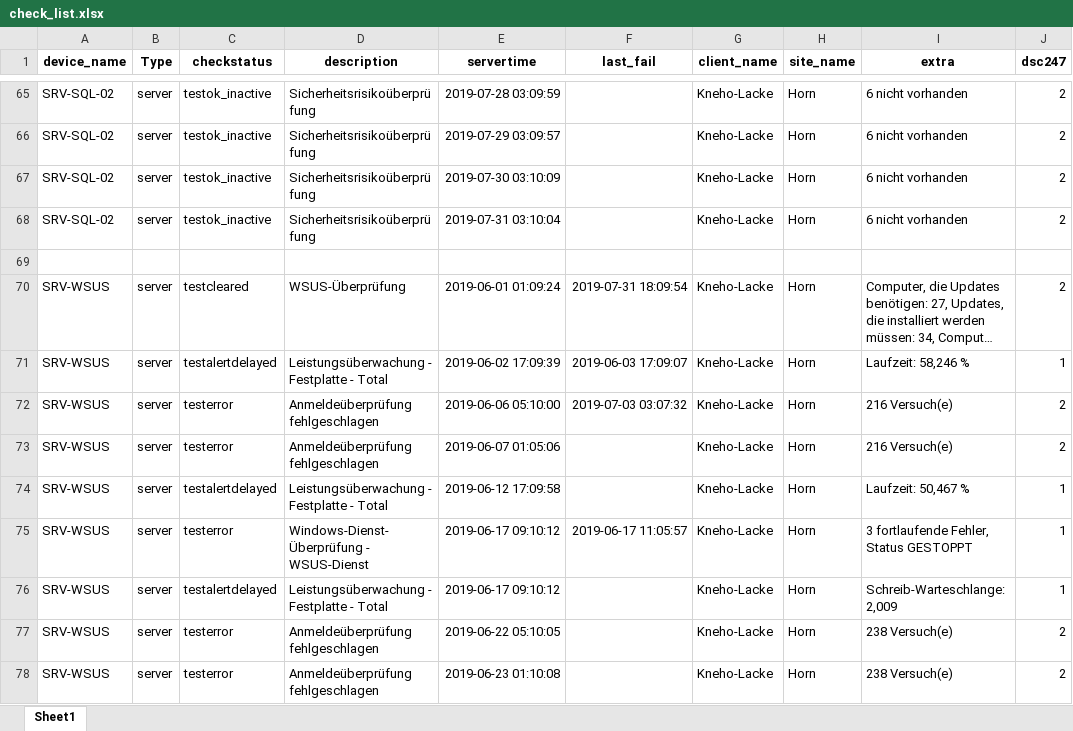
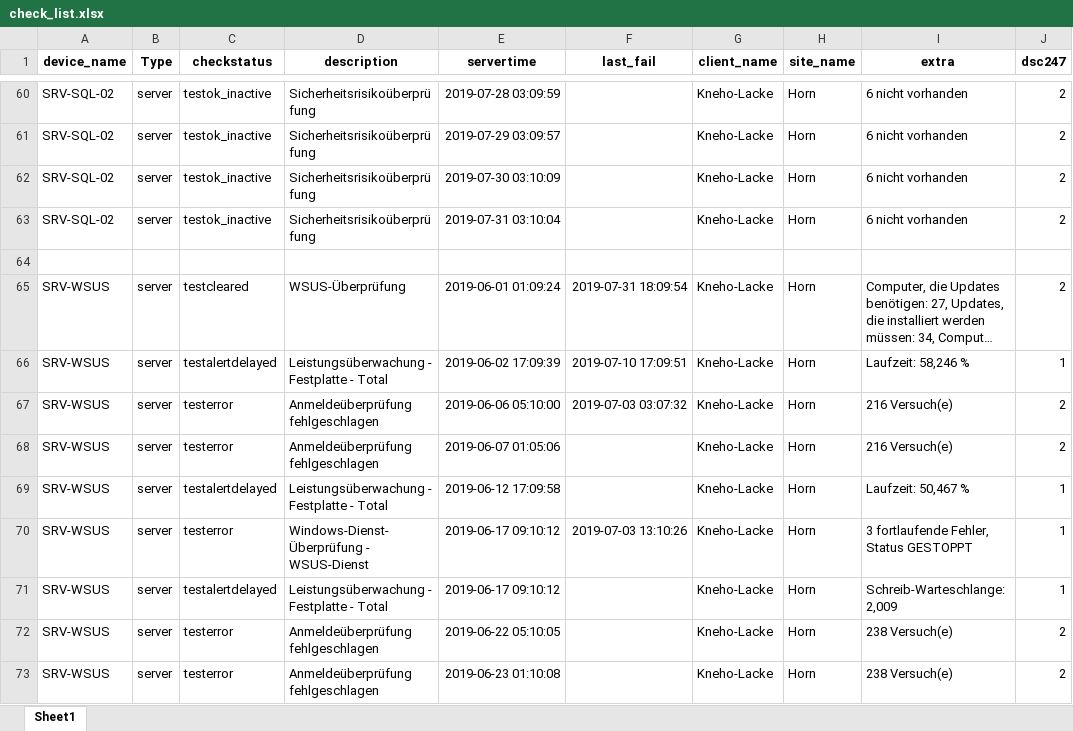
Before and after one commit to bab-git/101_SQL_noSQL, an Excel workbook: check_list.xlsx, sheet Sheet1, drawn as a sheet; only a part is shown, gaps mark what is left out; long unchanged cells end in …; values as stored, in another font and other column widths than the file's, no borders; addresses are those after the commit; the diff covers the shown part only; the diff names each change by its address in the sheet, - before the commit and + after, or states it on an @@ line.

```diff
--- a/check_list.xlsx (sheet Sheet1)
+++ b/check_list.xlsx (sheet Sheet1)
-F66 (last_fail): 2019-06-03 17:09:07
+F66 (last_fail): 2019-07-10 17:09:51
-F70 (last_fail): 2019-06-17 11:05:57
+F70 (last_fail): 2019-07-03 13:10:26
```
Also changed, not shown: 46 removed rows and 7 edited cells elsewhere in this sheet, 2 other files.
